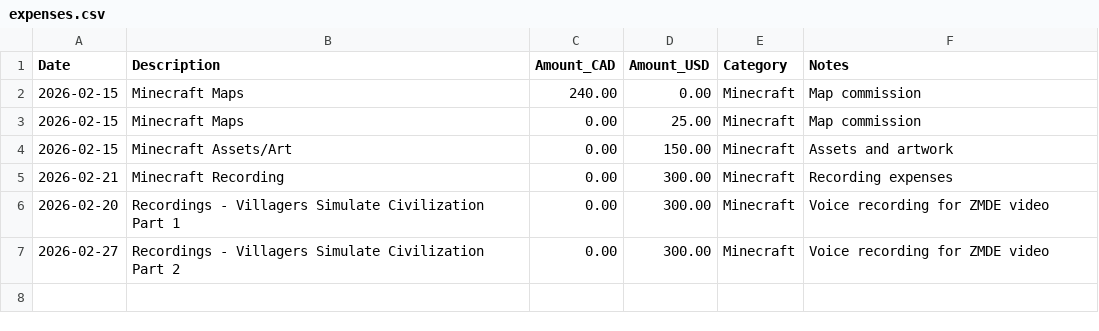
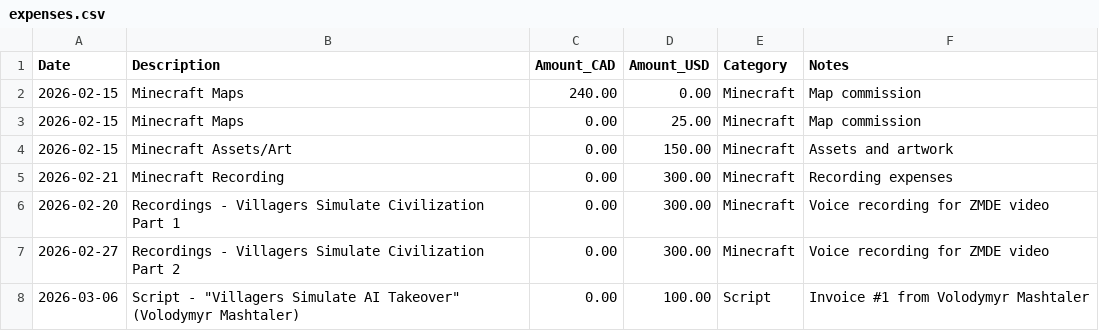
Before and after one commit to StevenSongAI/nox-dashboard, a CSV file: data/expenses.csv, drawn as a sheet; the diff names each change by its address in the sheet, - before the commit and + after, or states it on an @@ line.

Commit message:
Add March expense: AI Takeover script $100 USD

```diff
--- a/data/expenses.csv
+++ b/data/expenses.csv
+row 8: 2026-03-06 | Script - "Villagers Simulate AI Takeover" (Volodymyr Mashtaler) | 0.00 | 100.00 | Script | Invoice #1 from Volodymyr Mashtaler
```
